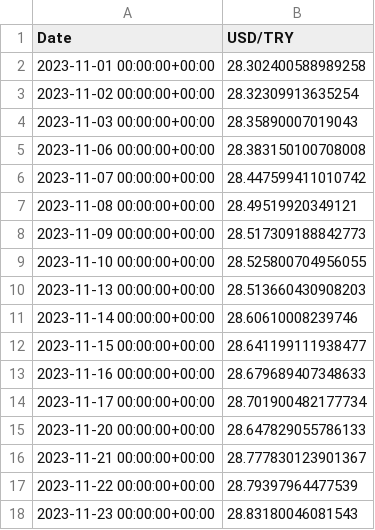
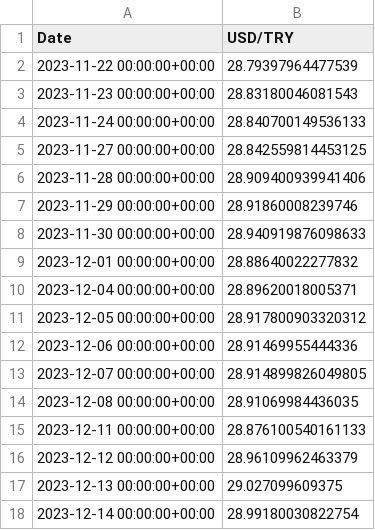
Before and after one commit to mhsendur/RealEstateTweetBot, a CSV file: usd_try_rates.csv, drawn as a sheet; only a part is shown; the shorter side is filled out with more unchanged rows; the diff covers the shown part only.

```diff
--- a/usd_try_rates.csv
+++ b/usd_try_rates.csv
@@ -1,17 +1,2 @@
 Date,USD/TRY
-2023-11-01 00:00:00+00:00,28.302400588989258
-2023-11-02 00:00:00+00:00,28.32309913635254
-2023-11-03 00:00:00+00:00,28.35890007019043
-2023-11-06 00:00:00+00:00,28.383150100708008
-2023-11-07 00:00:00+00:00,28.447599411010742
-2023-11-08 00:00:00+00:00,28.49519920349121
-2023-11-09 00:00:00+00:00,28.517309188842773
-2023-11-10 00:00:00+00:00,28.525800704956055
-2023-11-13 00:00:00+00:00,28.513660430908203
-2023-11-14 00:00:00+00:00,28.60610008239746
-2023-11-15 00:00:00+00:00,28.641199111938477
-2023-11-16 00:00:00+00:00,28.679689407348633
-2023-11-17 00:00:00+00:00,28.701900482177734
-2023-11-20 00:00:00+00:00,28.647829055786133
-2023-11-21 00:00:00+00:00,28.777830123901367
 2023-11-22 00:00:00+00:00,28.79397964477539
```
Also changed, not shown: 16 added rows and 1 removed row elsewhere in this file, 3 other files.
